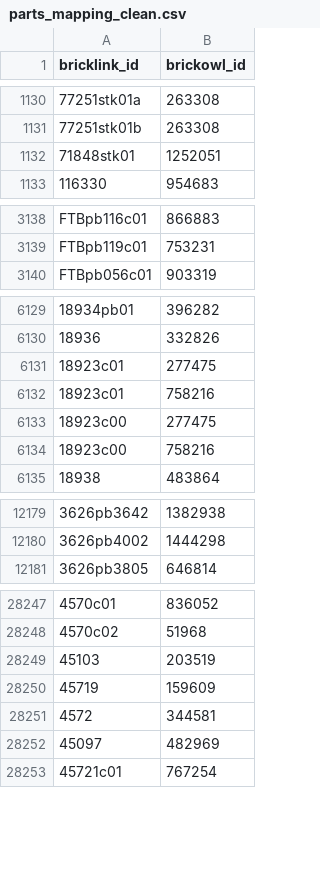
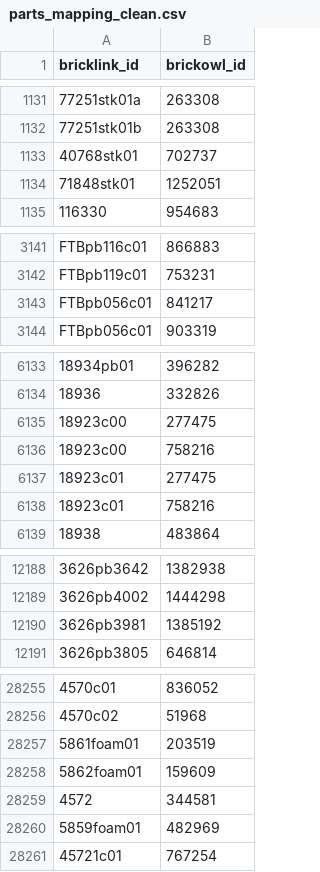
Before and after one commit to NielsElmgaard/STUDHUB-SEP3, a CSV file: data-server/data/parts_mapping_clean.csv, drawn as a sheet; only a part is shown, gaps mark what is left out; addresses are those after the commit; the diff covers the shown part only; the diff names each change by its address in the sheet, - before the commit and + after, or states it on an @@ line.

```diff
--- a/data-server/data/parts_mapping_clean.csv
+++ b/data-server/data/parts_mapping_clean.csv
+row 1133: 40768stk01 | 702737
+row 3143: FTBpb056c01 | 841217
@@ row 6131 moved to row 6137: 18923c01 @@
@@ row 6132 moved to row 6138: 18923c01 @@
+row 12190: 3626pb3981 | 1385192
-A28257 (bricklink_id): 45103
+A28257 (bricklink_id): 5861foam01
-A28258 (bricklink_id): 45719
+A28258 (bricklink_id): 5862foam01
-A28260 (bricklink_id): 45097
+A28260 (bricklink_id): 5859foam01
```
Also changed, not shown: 20 added rows, 1 removed row, 4 moved rows and 3 edited cells elsewhere in this file, 9 other files.
